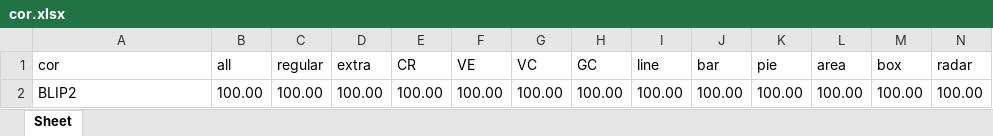
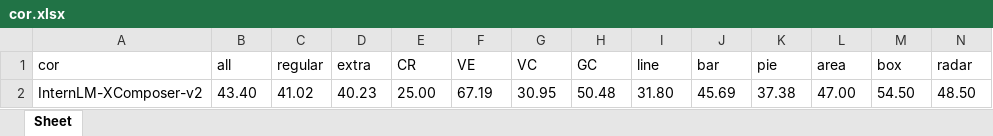
Before and after one commit to IDEA-FinAI/ChartBench, an Excel workbook: Stat/Paper_Table/cor.xlsx, sheet Sheet, drawn as a sheet; only a part is shown; values as stored, in another font and other column widths than the file's, no borders; removed rows and columns are numbered as before the commit, all else as after; rows hold the shown columns only; the diff names each change by its address in the sheet, - before the commit and + after, or states it on an @@ line.

```diff
--- a/Stat/Paper_Table/cor.xlsx (sheet Sheet)
+++ b/Stat/Paper_Table/cor.xlsx (sheet Sheet)
-row 2: BLIP2 | 100.00 | 100.00 | 100.00 | 100.00 | 100.00 | 100.00 | 100.00 | 100.00 | 100.00 | 100.00 | 100.00 | 100.00 | 100.00
+row 2: InternLM-XComposer-v2 | 43.40 | 41.02 | 40.23 | 25.00 | 67.19 | 30.95 | 50.48 | 31.80 | 45.69 | 37.38 | 47.00 | 54.50 | 48.50
```
Also changed, not shown: Stat/Paper_Table/acc.xlsx, Stat/Paper_Table/accp.xlsx, 6 other files.
